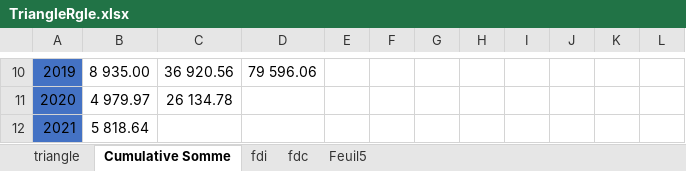
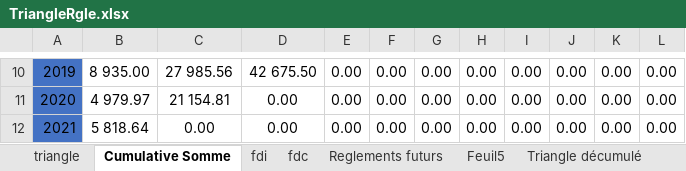
Before and after one commit to AODiakite/Risk-based-solvency, an Excel workbook: Application Bs4/Data/TriangleRgle.xlsx, sheet Cumulative Somme, drawn as a sheet; only a part is shown, gaps mark what is left out; values as stored, in another font and other column widths than the file's, no borders; the diff covers the shown part only; the diff names each change by its address in the sheet, - before the commit and + after, or states it on an @@ line.

```diff
--- a/Application Bs4/Data/TriangleRgle.xlsx (sheet Cumulative Somme)
+++ b/Application Bs4/Data/TriangleRgle.xlsx (sheet Cumulative Somme)
+sheet tab: Reglements futurs
+sheet tab: Triangle décumulé
-C10: 36 920.56
+C10: 27 985.56
-D10: 79 596.06
+D10: 42 675.50
-E10:E12: (empty)
+E10:E12: 0.00
-F10:F12: (empty)
+F10:F12: 0.00
-G10:G12: (empty)
+G10:G12: 0.00
-H10:H12: (empty)
+H10:H12: 0.00
-I10:I12: (empty)
+I10:I12: 0.00
-J10:J12: (empty)
+J10:J12: 0.00
-K10:K12: (empty)
+K10:K12: 0.00
-L10:L12: (empty)
+L10:L12: 0.00
-C11: 26 134.78
+C11: 21 154.81
-D11:D12: (empty)
+D11:D12: 0.00
-C12: (empty)
+C12: 0.00
```
Also changed, not shown: 80 edited cells elsewhere in this sheet, sheet Feuil5, sheet fdc, sheet fdi, sheet triangle, other sheet tabs, 6 other files.
